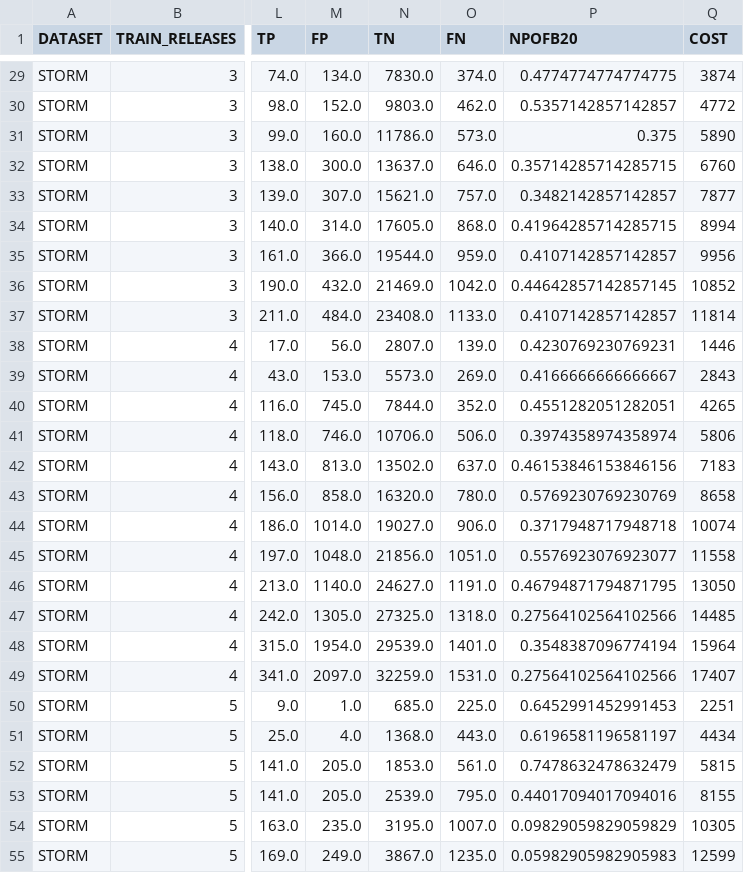
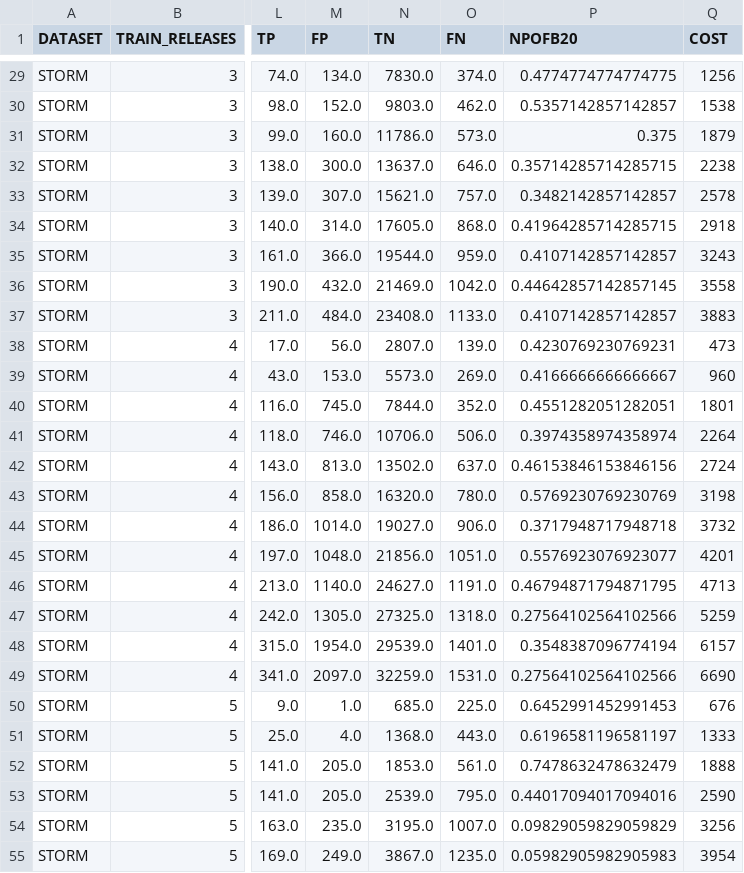
Before and after one commit to MicheleTosi/BugFinder, a CSV file: output/stormEvaluation.csv, drawn as a sheet; only a part is shown, gaps mark what is left out; the diff covers the shown part only; the diff names each change by its address in the sheet, - before the commit and + after, or states it on an @@ line.

```diff
--- a/output/stormEvaluation.csv
+++ b/output/stormEvaluation.csv
-Q29 (COST): 3874
+Q29 (COST): 1256
-Q30 (COST): 4772
+Q30 (COST): 1538
-Q31 (COST): 5890
+Q31 (COST): 1879
-Q32 (COST): 6760
+Q32 (COST): 2238
-Q33 (COST): 7877
+Q33 (COST): 2578
-Q34 (COST): 8994
+Q34 (COST): 2918
-Q35 (COST): 9956
+Q35 (COST): 3243
-Q36 (COST): 10852
+Q36 (COST): 3558
-Q37 (COST): 11814
+Q37 (COST): 3883
-Q38 (COST): 1446
+Q38 (COST): 473
-Q39 (COST): 2843
+Q39 (COST): 960
-Q40 (COST): 4265
+Q40 (COST): 1801
-Q41 (COST): 5806
+Q41 (COST): 2264
-Q42 (COST): 7183
+Q42 (COST): 2724
-Q43 (COST): 8658
+Q43 (COST): 3198
-Q44 (COST): 10074
+Q44 (COST): 3732
-Q45 (COST): 11558
+Q45 (COST): 4201
-Q46 (COST): 13050
+Q46 (COST): 4713
-Q47 (COST): 14485
+Q47 (COST): 5259
-Q48 (COST): 15964
+Q48 (COST): 6157
-Q49 (COST): 17407
+Q49 (COST): 6690
-Q50 (COST): 2251
+Q50 (COST): 676
-Q51 (COST): 4434
+Q51 (COST): 1333
-Q52 (COST): 5815
+Q52 (COST): 1888
-Q53 (COST): 8155
+Q53 (COST): 2590
-Q54 (COST): 10305
+Q54 (COST): 3256
-Q55 (COST): 12599
+Q55 (COST): 3954
```
Also changed, not shown: 153 edited cells elsewhere in this file, output/bookkeeperEvaluation.csv, 1 other file.
